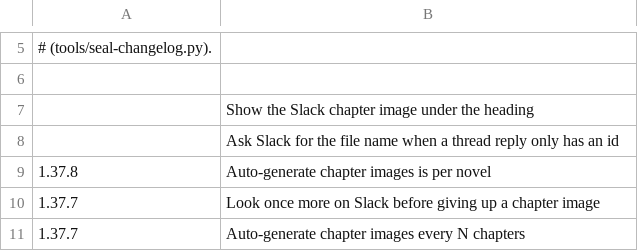
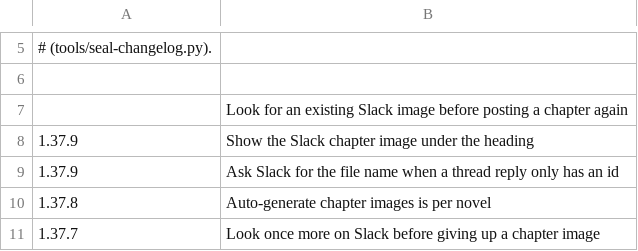
Before and after one commit to vtlinh/novels, a TSV file: android/changelog/notes.tsv, drawn as a sheet; only a part is shown, gaps mark what is left out; the shorter side is filled out with more unchanged rows.

```diff
--- a/android/changelog/notes.tsv
+++ b/android/changelog/notes.tsv
@@ -6,4 +6,5 @@
 
-	Show the Slack chapter image under the heading
-	Ask Slack for the file name when a thread reply only has an id
+	Look for an existing Slack image before posting a chapter again
+1.37.9	Show the Slack chapter image under the heading
+1.37.9	Ask Slack for the file name when a thread reply only has an id
 1.37.8	Auto-generate chapter images is per novel
```
Also changed, not shown: 3 other files.
